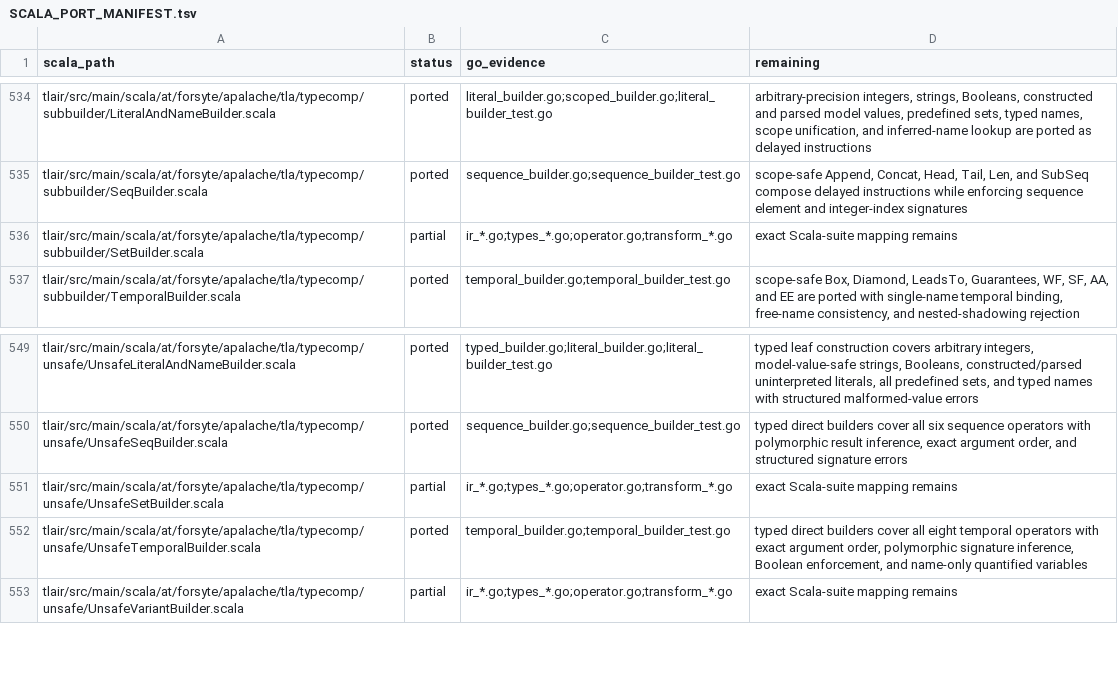
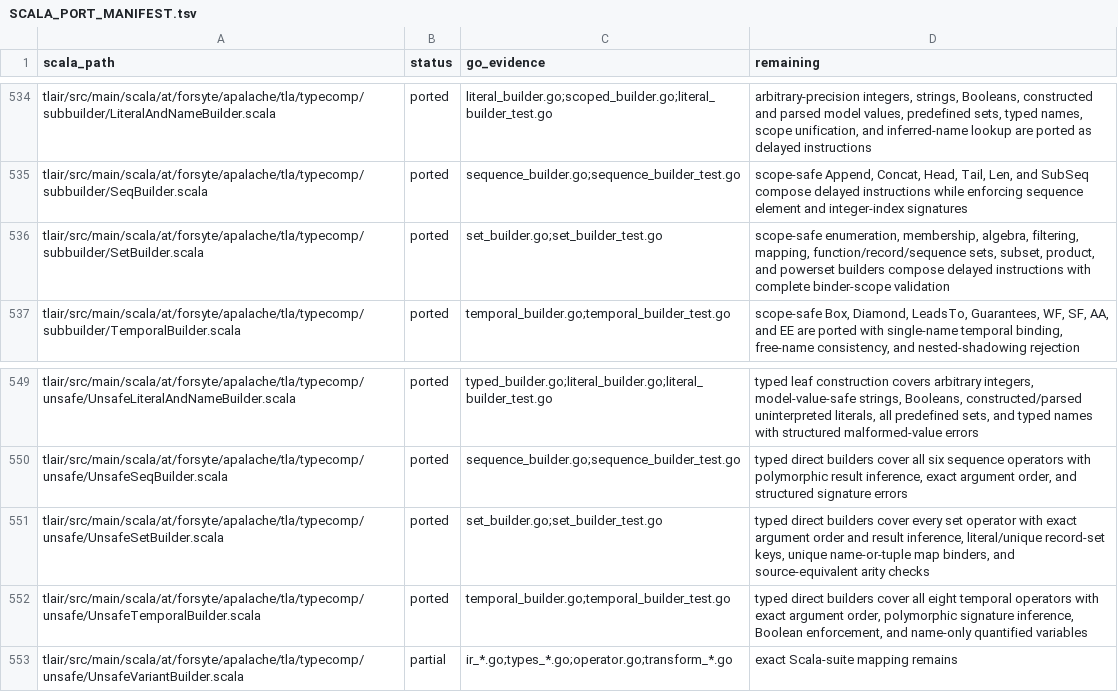
Before and after one commit to glycerine/apalache-go, a TSV file: pkg/SCALA_PORT_MANIFEST.tsv, drawn as a sheet; only a part is shown, gaps mark what is left out.

Commit message:
port set builders

```diff
--- a/pkg/SCALA_PORT_MANIFEST.tsv
+++ b/pkg/SCALA_PORT_MANIFEST.tsv
@@ -535,3 +535,3 @@ tlair/src/main/scala/at/forsyte/apalache/tla/typecomp/subbuilder/LiteralAndNameB
 tlair/src/main/scala/at/forsyte/apalache/tla/typecomp/subbuilder/SeqBuilder.scala	ported	sequence_builder.go;sequence_builder_test.go	scope-safe Append, Concat, Head, Tail, Len, and SubSeq compose delayed instructions while enforcing sequence element and integer-index signatures
-tlair/src/main/scala/at/forsyte/apalache/tla/typecomp/subbuilder/SetBuilder.scala	partial	ir_*.go;types_*.go;operator.go;transform_*.go	exact Scala-suite mapping remains
+tlair/src/main/scala/at/forsyte/apalache/tla/typecomp/subbuilder/SetBuilder.scala	ported	set_builder.go;set_builder_test.go	scope-safe enumeration, membership, algebra, filtering, mapping, function/record/sequence sets, subset, product, and powerset builders compose delayed instructions with complete binder-scope validation
 tlair/src/main/scala/at/forsyte/apalache/tla/typecomp/subbuilder/TemporalBuilder.scala	ported	temporal_builder.go;temporal_builder_test.go	scope-safe Box, Diamond, LeadsTo, Guarantees, WF, SF, AA, and EE are ported with single-name temporal binding, free-name consistency, and nested-shadowing rejection
@@ -550,3 +550,3 @@ tlair/src/main/scala/at/forsyte/apalache/tla/typecomp/unsafe/UnsafeLiteralAndNam
 tlair/src/main/scala/at/forsyte/apalache/tla/typecomp/unsafe/UnsafeSeqBuilder.scala	ported	sequence_builder.go;sequence_builder_test.go	typed direct builders cover all six sequence operators with polymorphic result inference, exact argument order, and structured signature errors
-tlair/src/main/scala/at/forsyte/apalache/tla/typecomp/unsafe/UnsafeSetBuilder.scala	partial	ir_*.go;types_*.go;operator.go;transform_*.go	exact Scala-suite mapping remains
+tlair/src/main/scala/at/forsyte/apalache/tla/typecomp/unsafe/UnsafeSetBuilder.scala	ported	set_builder.go;set_builder_test.go	typed direct builders cover every set operator with exact argument order and result inference, literal/unique record-set keys, unique name-or-tuple map binders, and source-equivalent arity checks
 tlair/src/main/scala/at/forsyte/apalache/tla/typecomp/unsafe/UnsafeTemporalBuilder.scala	ported	temporal_builder.go;temporal_builder_test.go	typed direct builders cover all eight temporal operators with exact argument order, polymorphic signature inference, Boolean enforcement, and name-only quantified variables
```
Also changed, not shown: pkg/SCALA_TEST_MANIFEST.tsv, 2 other files.
